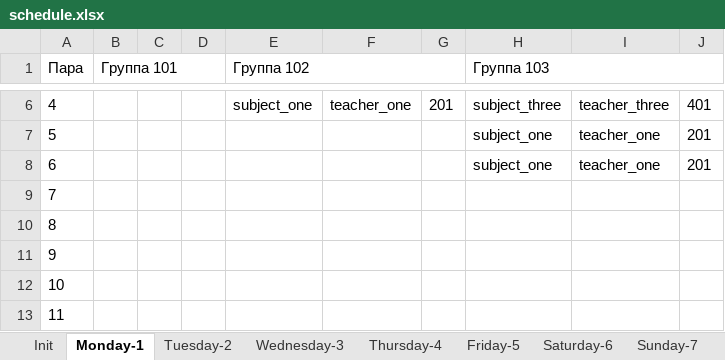
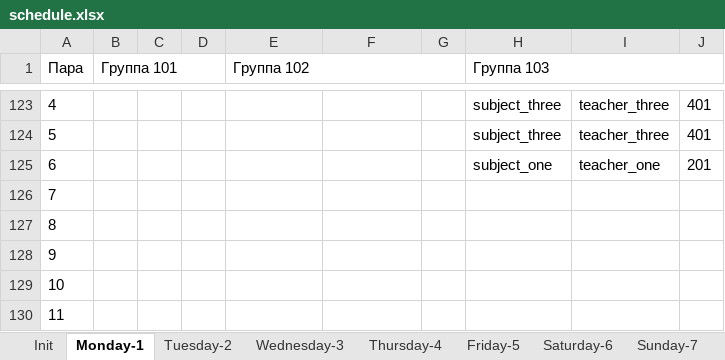
Before and after one commit to number571/schedule-generator, an Excel workbook: output/schedule.xlsx, sheet Monday-1, drawn as a sheet; only a part is shown, gaps mark what is left out; values as stored, in another font and other column widths than the file's, no borders; addresses are those after the commit; the diff covers the shown part only; the diff names each change by its address in the sheet, - before the commit and + after, or states it on an @@ line.

```diff
--- a/output/schedule.xlsx (sheet Monday-1)
+++ b/output/schedule.xlsx (sheet Monday-1)
-E123 (Группа 102): subject_one
+E123 (Группа 102): (empty)
-F123: teacher_one
+F123: (empty)
-G123: 201
+G123: (empty)
-H124 (Группа 103): subject_one
+H124 (Группа 103): subject_three
-I124: teacher_one
+I124: teacher_three
-J124: 201
+J124: 401
```
Also changed, not shown: 118 added rows, 1 removed row and 4 edited cells elsewhere in this sheet, sheet Wednesday-3, sheet Tuesday-2, sheet Thursday-4, sheet Friday-5, sheet Saturday-6, sheet Sunday-7, other sheet tabs, 6 other files.
